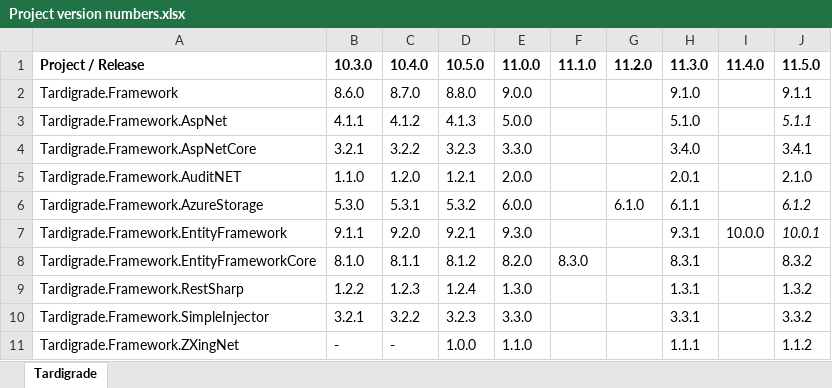
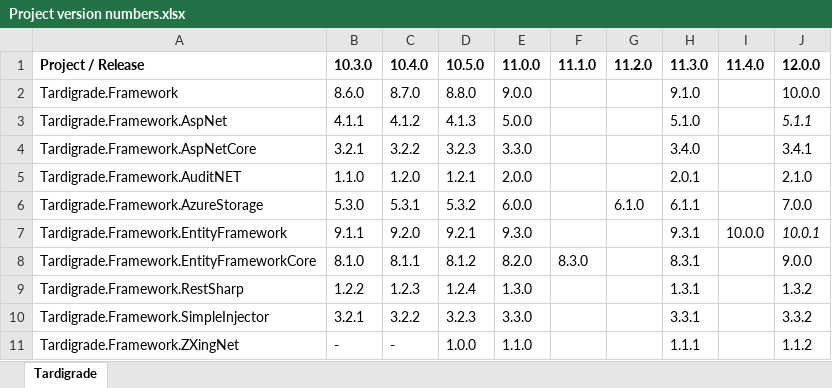
Before and after one commit to CaptainMesomorph/tardigrade-framework, an Excel workbook: Project version numbers.xlsx, sheet Tardigrade, drawn as a sheet; values as stored, in another font and other column widths than the file's, no borders; the diff names each change by its address in the sheet, - before the commit and + after, or states it on an @@ line.

```diff
--- a/Project version numbers.xlsx (sheet Tardigrade)
+++ b/Project version numbers.xlsx (sheet Tardigrade)
-J1: 11.5.0
+J1: 12.0.0
-J2 (12.0.0): 9.1.1
+J2 (12.0.0): 10.0.0
-J6 (12.0.0): 6.1.2
+J6 (12.0.0): 7.0.0
-J6 italic: on
+J6 italic: off
-J8 (12.0.0): 8.3.2
+J8 (12.0.0): 9.0.0
```
Also changed, not shown: 7 other files.
